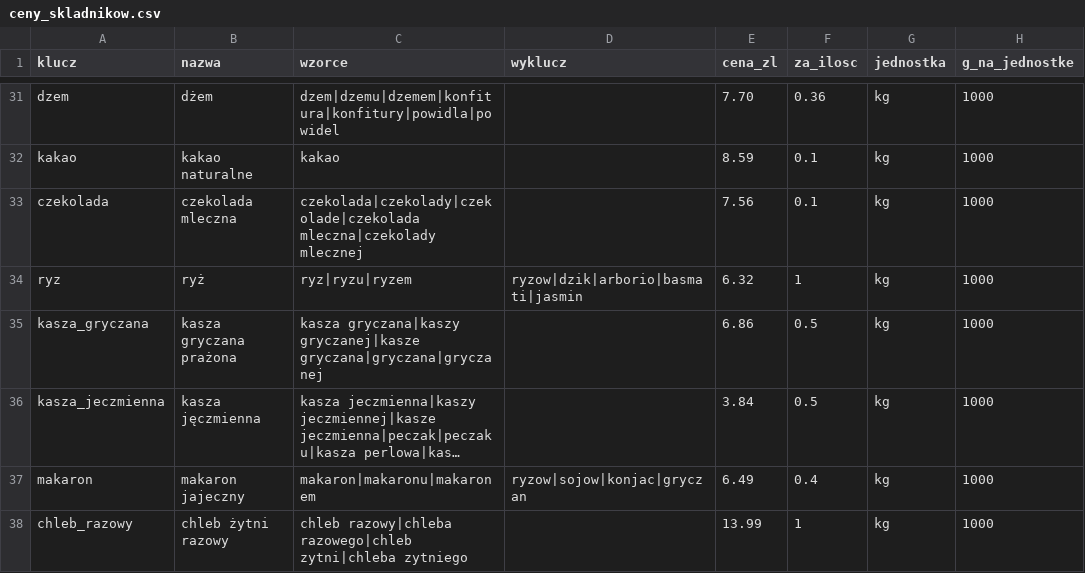
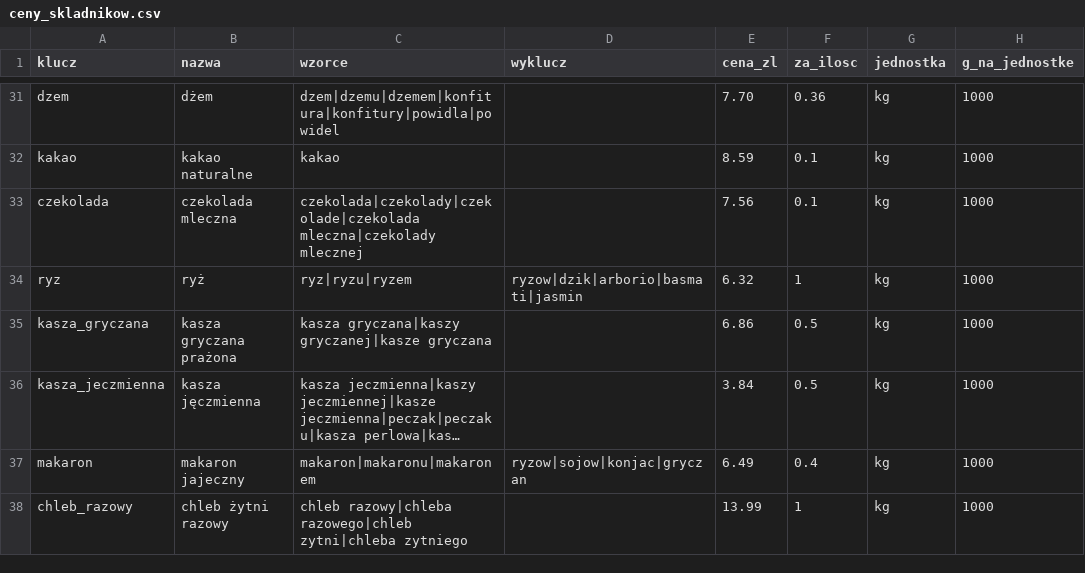
Before and after one commit to woogitsu/kuking.pl, a CSV file: database/data/ceny_skladnikow.csv, drawn as a sheet; only a part is shown, gaps mark what is left out; long unchanged cells end in …; the diff names each change by its address in the sheet, - before the commit and + after, or states it on an @@ line.

```diff
--- a/database/data/ceny_skladnikow.csv
+++ b/database/data/ceny_skladnikow.csv
-C35 (wzorce): …gryczana|kaszy gryczanej|kasze gryczana|gryczana|gryczanej
+C35 (wzorce): …gryczana|kaszy gryczanej|kasze gryczana
```
Also changed, not shown: 5 other files.
